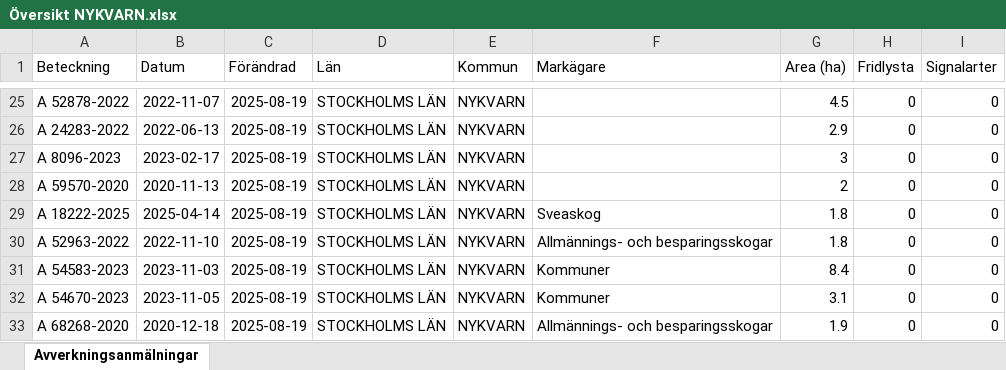
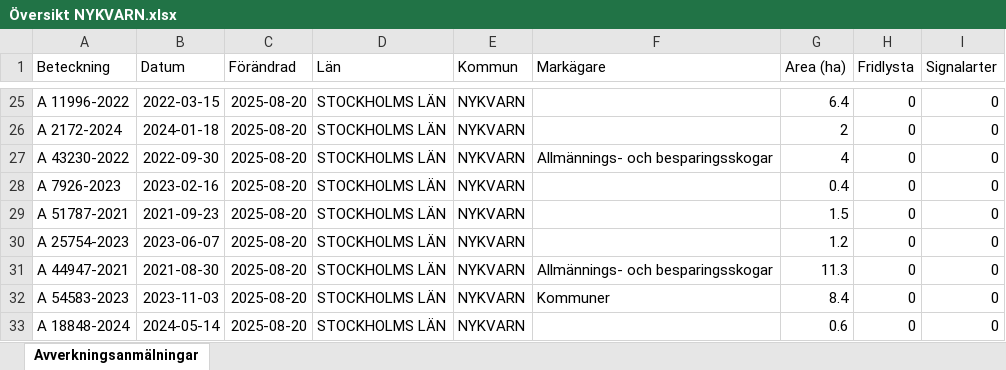
Before and after one commit to klasma/Logging_0140, an Excel workbook: Översikt NYKVARN.xlsx, sheet Avverkningsanmälningar, drawn as a sheet; only a part is shown, gaps mark what is left out; values as stored, in another font and other column widths than the file's, no borders; the diff covers the shown part only; the diff names each change by its address in the sheet, - before the commit and + after, or states it on an @@ line.

```diff
--- a/Översikt NYKVARN.xlsx (sheet Avverkningsanmälningar)
+++ b/Översikt NYKVARN.xlsx (sheet Avverkningsanmälningar)
-A25 (Beteckning): A 52878-2022
+A25 (Beteckning): A 11996-2022
-B25 (Datum): 2022-11-07
+B25 (Datum): 2022-03-15
-C25:C33 (Förändrad): 2025-08-19
+C25:C33 (Förändrad): 2025-08-20
-G25 (Area (ha)): 4.5
+G25 (Area (ha)): 6.4
-A26 (Beteckning): A 24283-2022
+A26 (Beteckning): A 2172-2024
-B26 (Datum): 2022-06-13
+B26 (Datum): 2024-01-18
-G26 (Area (ha)): 2.9
+G26 (Area (ha)): 2
-A27 (Beteckning): A 8096-2023
+A27 (Beteckning): A 43230-2022
-B27 (Datum): 2023-02-17
+B27 (Datum): 2022-09-30
-F27 (Markägare): (empty)
+F27 (Markägare): Allmännings- och besparingsskogar
-G27 (Area (ha)): 3
+G27 (Area (ha)): 4
-A28 (Beteckning): A 59570-2020
+A28 (Beteckning): A 7926-2023
-B28 (Datum): 2020-11-13
+B28 (Datum): 2023-02-16
-G28 (Area (ha)): 2
+G28 (Area (ha)): 0.4
-A29 (Beteckning): A 18222-2025
+A29 (Beteckning): A 51787-2021
-B29 (Datum): 2025-04-14
+B29 (Datum): 2021-09-23
-F29 (Markägare): Sveaskog
+F29 (Markägare): (empty)
-G29 (Area (ha)): 1.8
+G29 (Area (ha)): 1.5
-A30 (Beteckning): A 52963-2022
+A30 (Beteckning): A 25754-2023
-B30 (Datum): 2022-11-10
+B30 (Datum): 2023-06-07
-F30 (Markägare): Allmännings- och besparingsskogar
+F30 (Markägare): (empty)
-G30 (Area (ha)): 1.8
+G30 (Area (ha)): 1.2
-A31 (Beteckning): A 54583-2023
+A31 (Beteckning): A 44947-2021
-B31 (Datum): 2023-11-03
+B31 (Datum): 2021-08-30
-F31 (Markägare): Kommuner
+F31 (Markägare): Allmännings- och besparingsskogar
-G31 (Area (ha)): 8.4
+G31 (Area (ha)): 11.3
-A32 (Beteckning): A 54670-2023
+A32 (Beteckning): A 54583-2023
-B32 (Datum): 2023-11-05
+B32 (Datum): 2023-11-03
-G32 (Area (ha)): 3.1
+G32 (Area (ha)): 8.4
-A33 (Beteckning): A 68268-2020
+A33 (Beteckning): A 18848-2024
-B33 (Datum): 2020-12-18
+B33 (Datum): 2024-05-14
-F33 (Markägare): Allmännings- och besparingsskogar
+F33 (Markägare): (empty)
-G33 (Area (ha)): 1.9
+G33 (Area (ha)): 0.6
```
Also changed, not shown: 328 edited cells elsewhere in this sheet, artfynd/A 11388-2024 artfynd.xlsx, artfynd/A 23279-2025 artfynd.xlsx, 36 other files.
